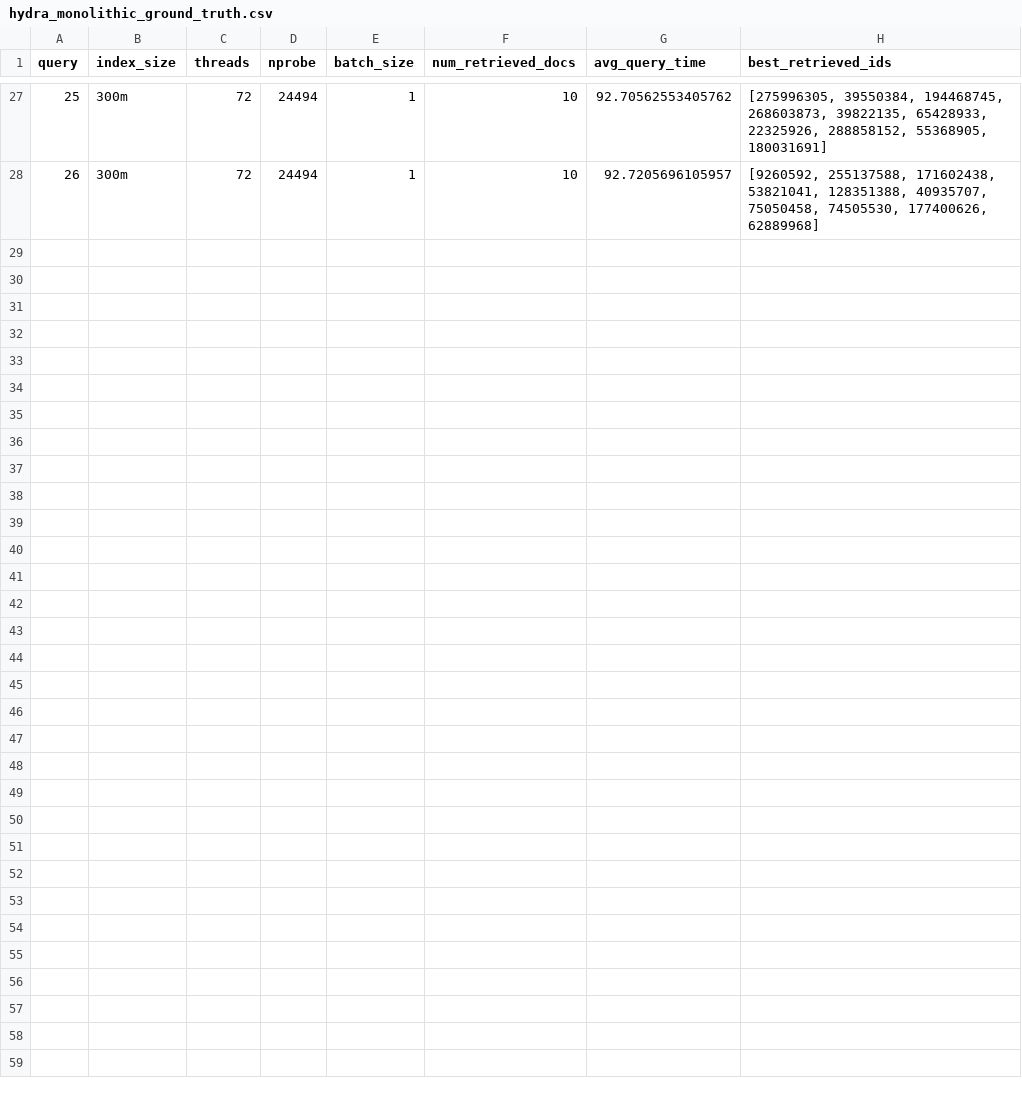
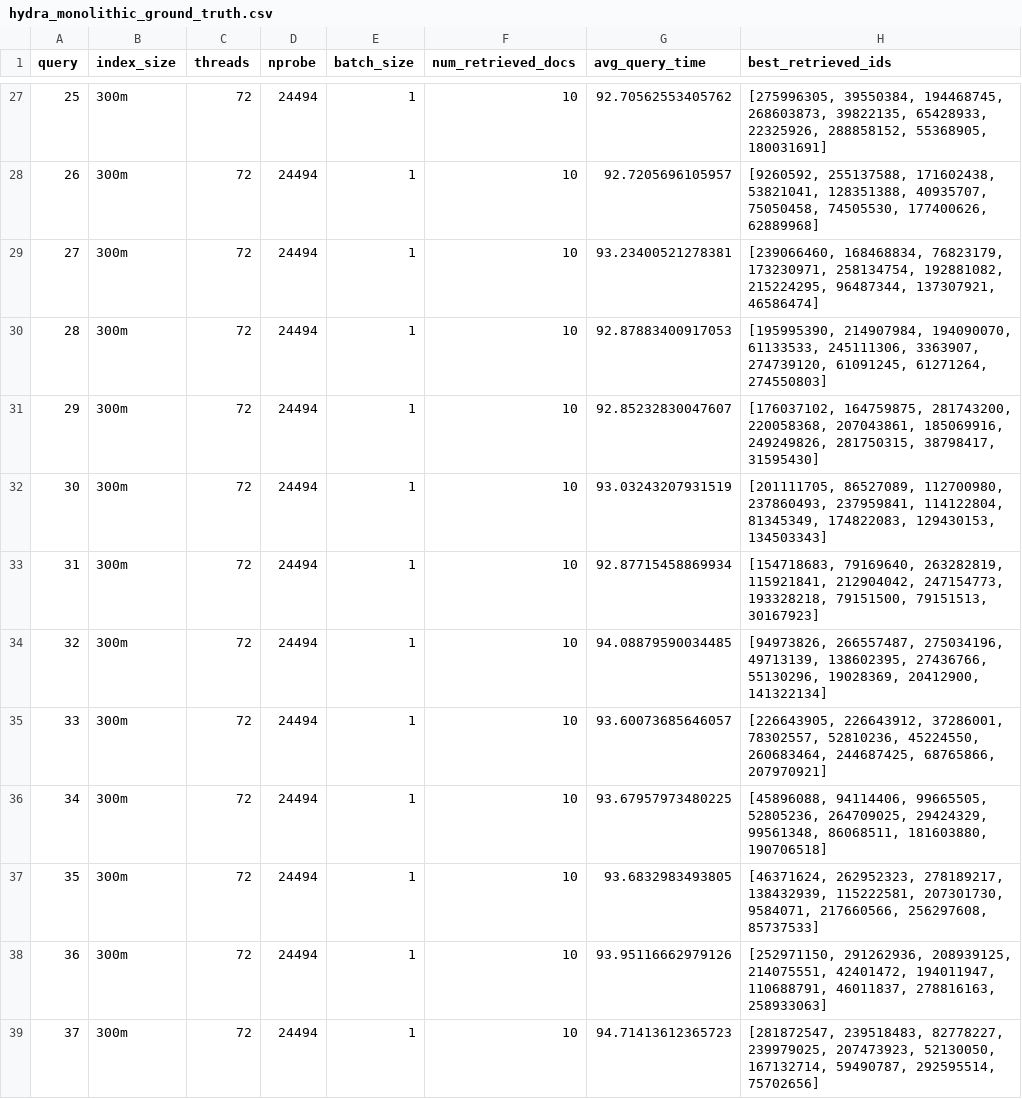
Before and after one commit to S4AI-CornellTech/faiss-dev, a CSV file: mts247_hydra/data/hydra_monolithic_ground_truth.csv, drawn as a sheet; only a part is shown, gaps mark what is left out; the diff covers the shown part only; the diff names each change by its address in the sheet, - before the commit and + after, or states it on an @@ line.

```diff
--- a/mts247_hydra/data/hydra_monolithic_ground_truth.csv
+++ b/mts247_hydra/data/hydra_monolithic_ground_truth.csv
+row 29: 27 | 300m | 72 | 24494 | 1 | 10 | 93.23400521278381 | [239066460, 168468834, 76823179, 173230971, 258134754, 192881082, 215224295, 96487344, 137307921, 46586474]
+row 30: 28 | 300m | 72 | 24494 | 1 | 10 | 92.87883400917053 | [195995390, 214907984, 194090070, 61133533, 245111306, 3363907, 274739120, 61091245, 61271264, 274550803]
+row 31: 29 | 300m | 72 | 24494 | 1 | 10 | 92.85232830047607 | [176037102, 164759875, 281743200, 220058368, 207043861, 185069916, 249249826, 281750315, 38798417, 31595430]
+row 32: 30 | 300m | 72 | 24494 | 1 | 10 | 93.03243207931519 | [201111705, 86527089, 112700980, 237860493, 237959841, 114122804, 81345349, 174822083, 129430153, 134503343]
+row 33: 31 | 300m | 72 | 24494 | 1 | 10 | 92.87715458869934 | [154718683, 79169640, 263282819, 115921841, 212904042, 247154773, 193328218, 79151500, 79151513, 30167923]
+row 34: 32 | 300m | 72 | 24494 | 1 | 10 | 94.08879590034485 | [94973826, 266557487, 275034196, 49713139, 138602395, 27436766, 55130296, 19028369, 20412900, 141322134]
+row 35: 33 | 300m | 72 | 24494 | 1 | 10 | 93.60073685646057 | [226643905, 226643912, 37286001, 78302557, 52810236, 45224550, 260683464, 244687425, 68765866, 207970921]
+row 36: 34 | 300m | 72 | 24494 | 1 | 10 | 93.67957973480225 | [45896088, 94114406, 99665505, 52805236, 264709025, 29424329, 99561348, 86068511, 181603880, 190706518]
+row 37: 35 | 300m | 72 | 24494 | 1 | 10 | 93.6832983493805 | [46371624, 262952323, 278189217, 138432939, 115222581, 207301730, 9584071, 217660566, 256297608, 85737533]
+row 38: 36 | 300m | 72 | 24494 | 1 | 10 | 93.95116662979126 | [252971150, 291262936, 208939125, 214075551, 42401472, 194011947, 110688791, 46011837, 278816163, 258933063]
+row 39: 37 | 300m | 72 | 24494 | 1 | 10 | 94.71413612365723 | [281872547, 239518483, 82778227, 239979025, 207473923, 52130050, 167132714, 59490787, 292595514, 75702656]
```
Also changed, not shown: 11 added rows elsewhere in this file, 3 other files.
